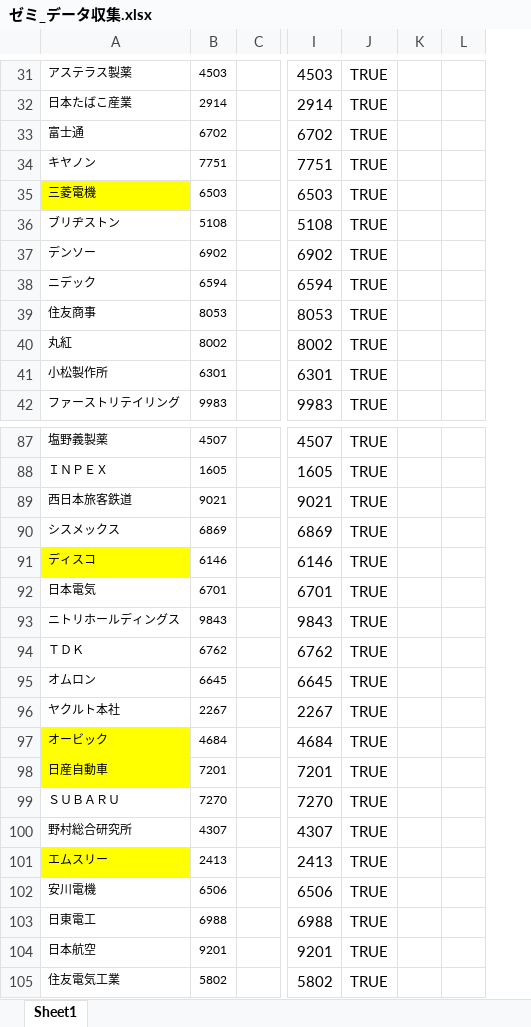
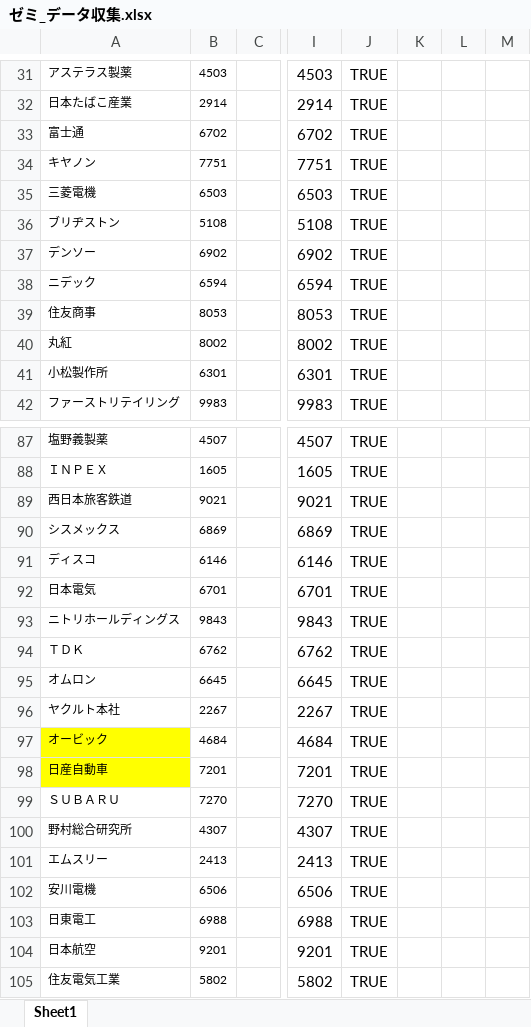
Before and after one commit to KanataAmane/stock_price, an Excel workbook: ゼミ_データ収集.xlsx, sheet Sheet1, drawn as a sheet; only a part is shown, gaps mark what is left out; values as stored, in another font and other column widths than the file's, no borders; table styles not drawn; the diff covers the shown part only; the diff names each change by its address in the sheet, - before the commit and + after, or states it on an @@ line.

```diff
--- a/ゼミ_データ収集.xlsx (sheet Sheet1)
+++ b/ゼミ_データ収集.xlsx (sheet Sheet1)
+column K, empty
-A35 fill: #FFFF00
+A35 fill: none
-A91 fill: #FFFF00
+A91 fill: none
-A101 fill: #FFFF00
+A101 fill: none
```
Also changed, not shown: 1 edited cell and cell formats elsewhere in this sheet, 13 other files.
